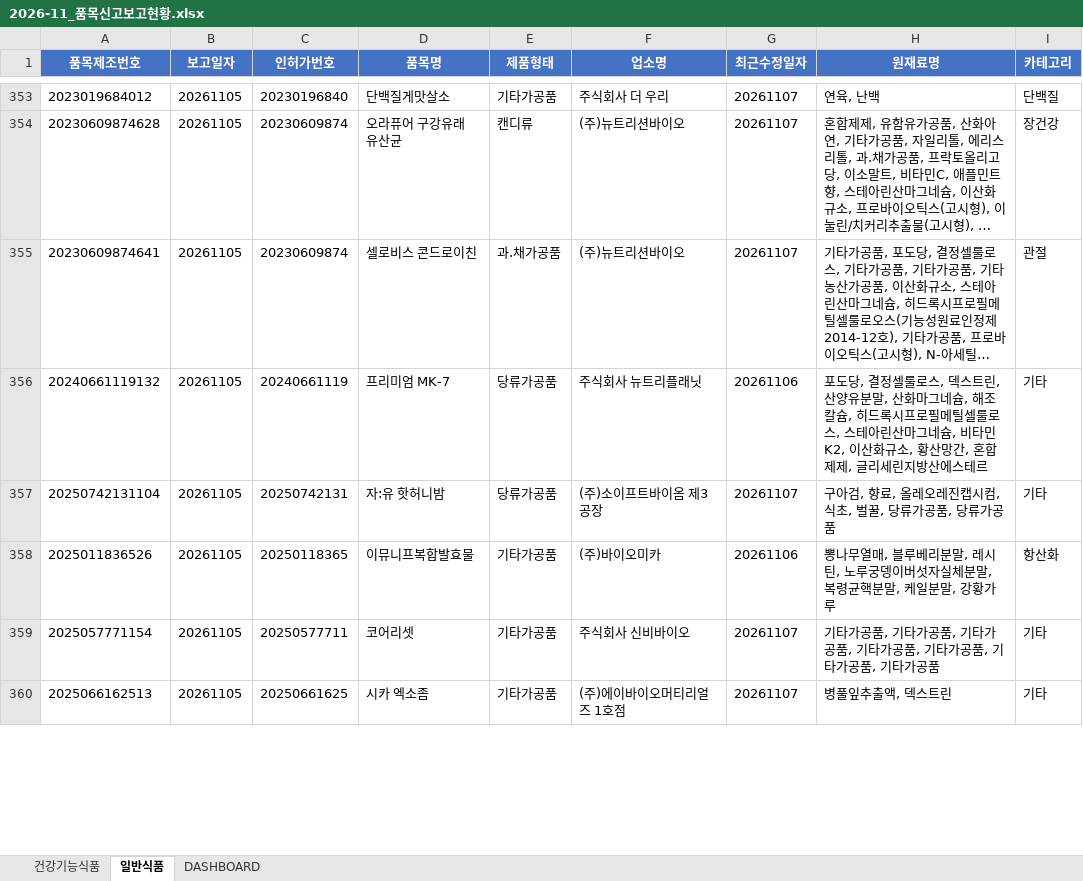
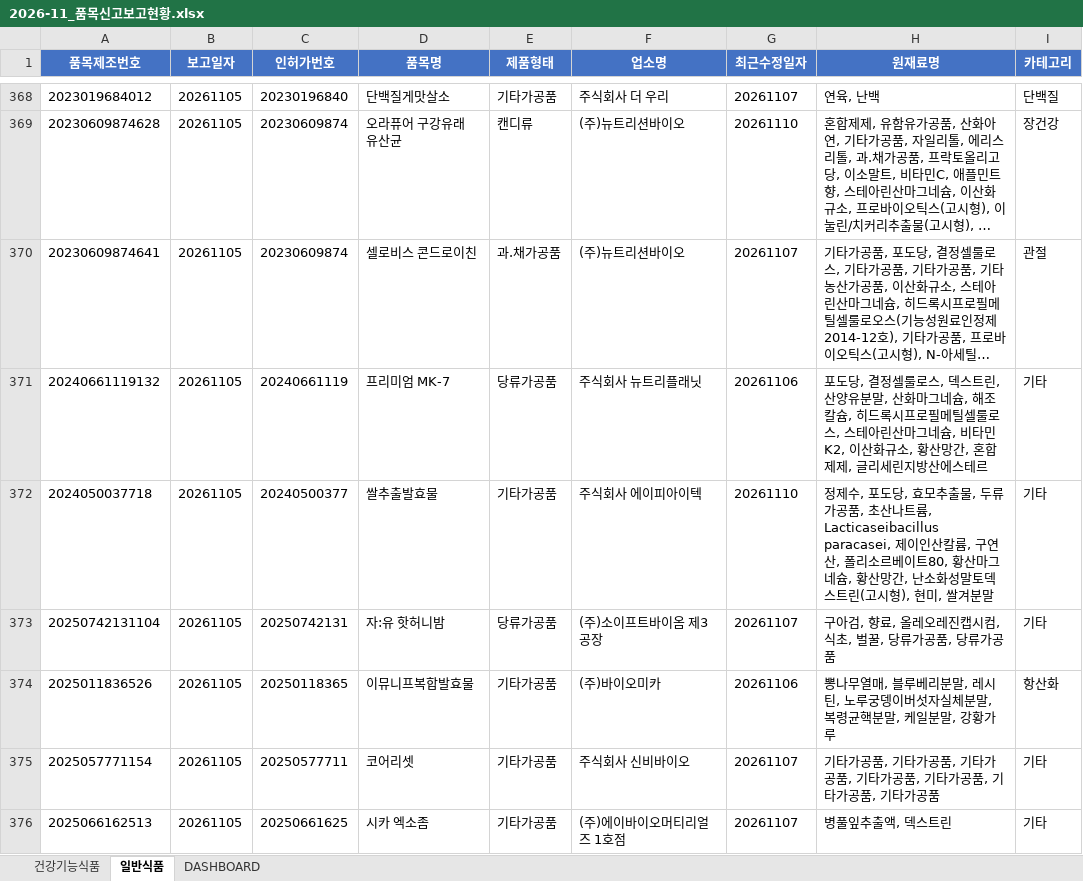
Before and after one commit to primexx98-sudo/food-product-status, an Excel workbook: output/2026-11_품목신고보고현황.xlsx, sheet 일반식품, drawn as a sheet; only a part is shown, gaps mark what is left out; long unchanged cells end in …; values as stored, in another font and other column widths than the file's, no borders; addresses are those after the commit; the diff covers the shown part only; the diff names each change by its address in the sheet, - before the commit and + after, or states it on an @@ line.

```diff
--- a/output/2026-11_품목신고보고현황.xlsx (sheet 일반식품)
+++ b/output/2026-11_품목신고보고현황.xlsx (sheet 일반식품)
-G369 (최근수정일자): 20261107
+G369 (최근수정일자): 20261110
+row 372: 2024050037718 | 20261105 | 20240500377 | 쌀추출발효물 | 기타가공품 | 주식회사 에이피아이텍 | 20261110 | 정제수, 포도당, 효모추출물, 두류가공품, 초산나트륨, Lacticaseibacillus paracasei, 제이인산칼륨, 구연산, 폴리소르베이트80, 황산마그네슘, 황산망간, 난소화성말토덱스트린(고시형), 현미, 쌀겨분말 | 기타
```
Also changed, not shown: 112 added rows, 15 removed rows and 97 edited cells elsewhere in this sheet, sheet 건강기능식품, sheet DASHBOARD, 11 other files.
